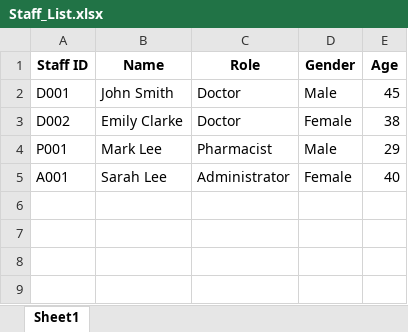
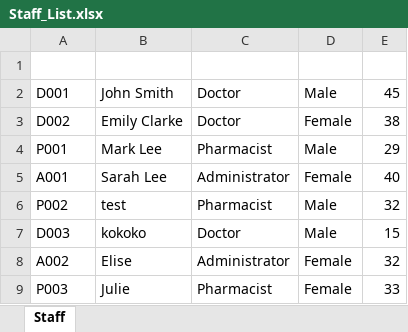
Before and after one commit to theresatree/SC2002, an Excel workbook: sc2002/src/main/resources/Staff_List.xlsx, sheet Staff, drawn as a sheet; values as stored, in another font and other column widths than the file's, no borders; the diff names each change by its address in the sheet, - before the commit and + after, or states it on an @@ line.

```diff
--- a/sc2002/src/main/resources/Staff_List.xlsx (sheet Staff)
+++ b/sc2002/src/main/resources/Staff_List.xlsx (sheet Staff)
-sheet tab: Sheet1
+sheet tab: Staff
-row 1: Staff ID | Name | Role | Gender | Age
+row 1: (empty)
+row 6: P002 | test | Pharmacist | Male | 32
+row 7: D003 | kokoko | Doctor | Male | 15
+row 8: A002 | Elise | Administrator | Female | 32
+row 9: P003 | Julie | Pharmacist | Female | 33
```
Also changed, not shown: sc2002/src/main/resources/User.xlsx, sc2002/target/classes/Staff_List.xlsx, 20 other files.
